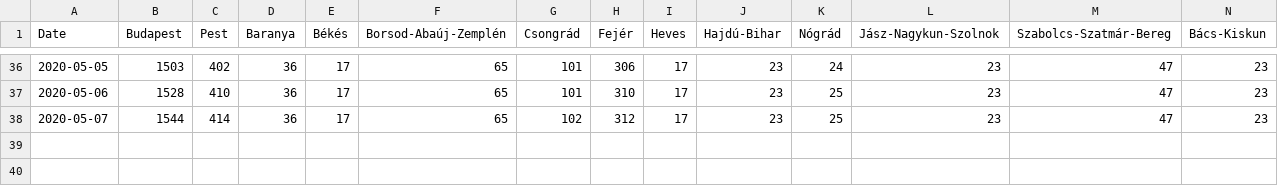
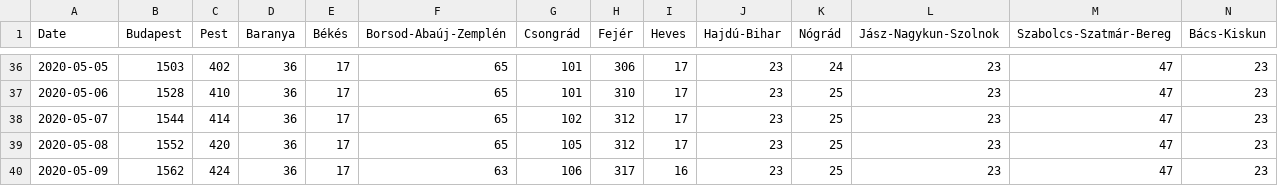
Before and after one commit to nickgon/Hungary-COVID19-Data, a CSV file: Hungary_COVID19_data_by_county.csv, drawn as a sheet; only a part is shown, gaps mark what is left out; rows hold the shown columns only; the diff names each change by its address in the sheet, - before the commit and + after, or states it on an @@ line.

```diff
--- a/Hungary_COVID19_data_by_county.csv
+++ b/Hungary_COVID19_data_by_county.csv
+row 39: 2020-05-08 | 1552 | 420 | 36 | 17 | 65 | 105 | 312 | 17 | 23 | 25 | 23 | 47 | 23
+row 40: 2020-05-09 | 1562 | 424 | 36 | 17 | 63 | 106 | 317 | 16 | 23 | 25 | 23 | 47 | 23
```
Also changed, not shown: Hungary_COVID19_data_total.csv, Hungary_COVID19_death_details.csv, 2 other files.
